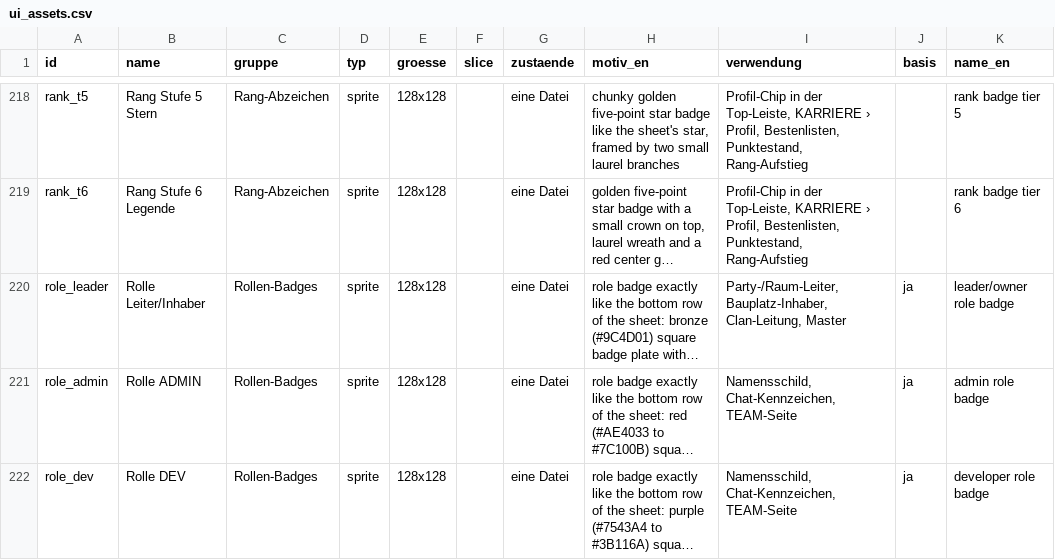
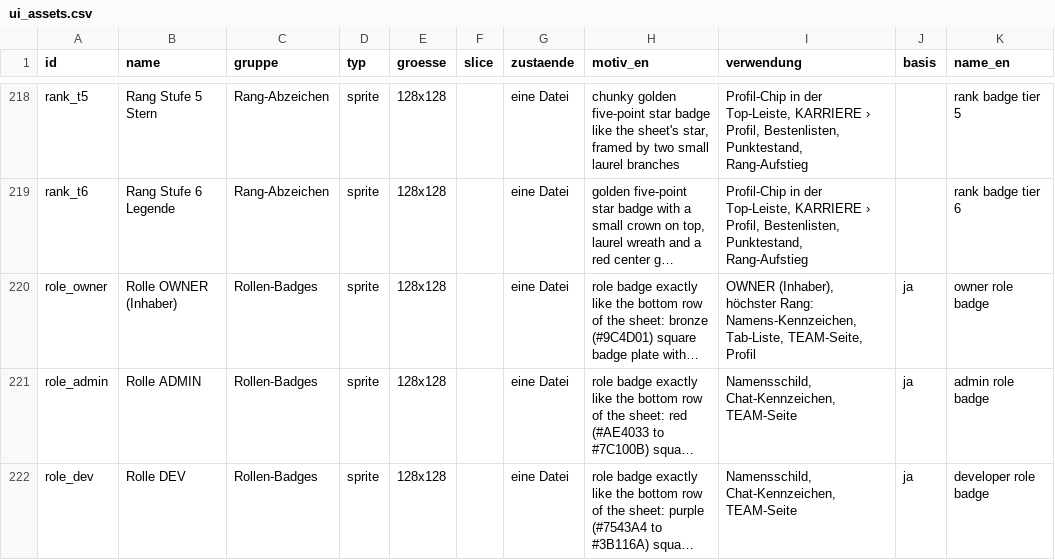
Before and after one commit to moritztenbrink/moritzassets, a CSV file: data/ui_assets.csv, drawn as a sheet; only a part is shown, gaps mark what is left out; long unchanged cells end in …; the diff names each change by its address in the sheet, - before the commit and + after, or states it on an @@ line.

```diff
--- a/data/ui_assets.csv
+++ b/data/ui_assets.csv
-A220 (id): role_leader
+A220 (id): role_owner
-B220 (name): Rolle Leiter/Inhaber
+B220 (name): Rolle OWNER (Inhaber)
-I220 (verwendung): Party-/Raum-Leiter, Bauplatz-Inhaber, Clan-Leitung, Master
+I220 (verwendung): OWNER (Inhaber), höchster Rang: Namens-Kennzeichen, Tab-Liste, TEAM-Seite, Profil
-K220 (name_en): leader/owner role badge
+K220 (name_en): owner role badge
```
Also changed, not shown: data/ui_migration.csv, 2 other files.
